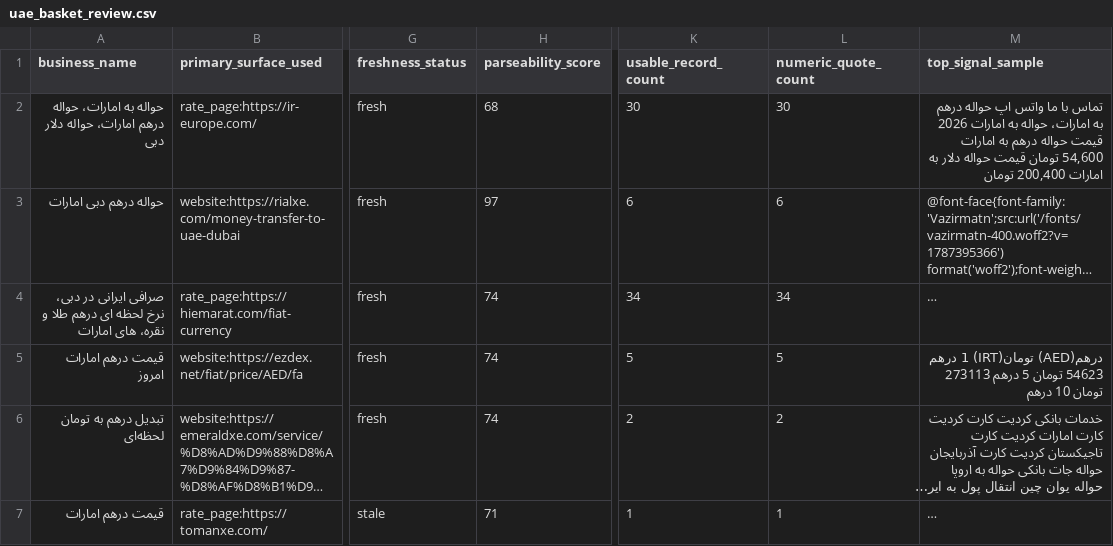
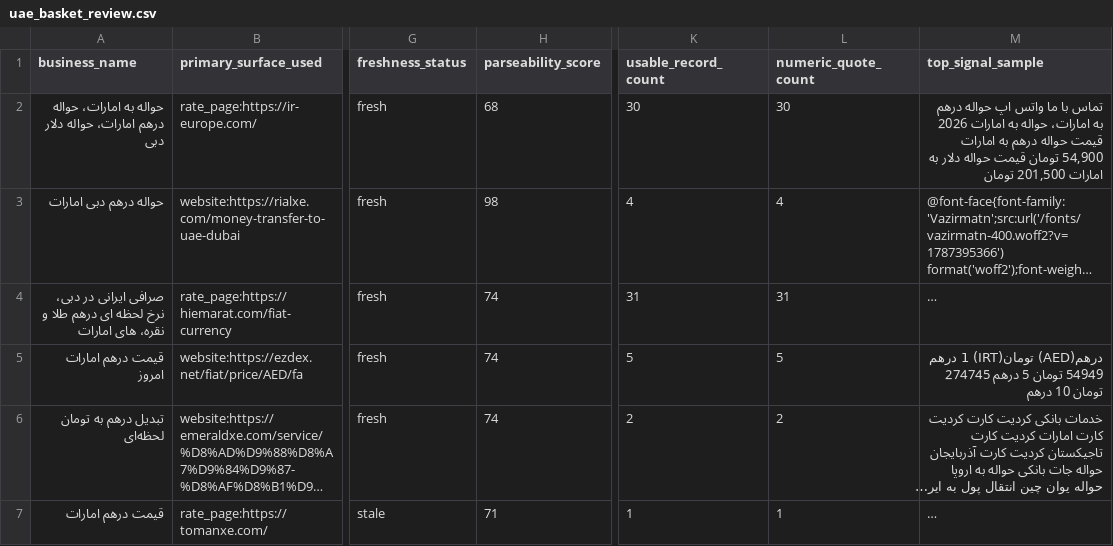
Before and after one commit to KevinMehrabi/rialwatch, a CSV file: survey_outputs/uae_basket_review.csv, drawn as a sheet; only a part is shown, gaps mark what is left out; long unchanged cells end in …; the diff names each change by its address in the sheet, - before the commit and + after, or states it on an @@ line.

```diff
--- a/survey_outputs/uae_basket_review.csv
+++ b/survey_outputs/uae_basket_review.csv
-M2 (top_signal_sample): …به امارات 54,600 تومان قیمت حواله دلار به امارات 200,400 تومان
+M2 (top_signal_sample): …به امارات 54,900 تومان قیمت حواله دلار به امارات 201,500 تومان
-H3 (parseability_score): 97
+H3 (parseability_score): 98
-K3 (usable_record_count): 6
+K3 (usable_record_count): 4
-L3 (numeric_quote_count): 6
+L3 (numeric_quote_count): 4
-K4 (usable_record_count): 34
+K4 (usable_record_count): 31
-L4 (numeric_quote_count): 34
+L4 (numeric_quote_count): 31
-M5 (top_signal_sample): …1 درهم 54623 تومان 5 درهم 273113 تومان 10…
+M5 (top_signal_sample): …1 درهم 54949 تومان 5 درهم 274745 تومان 10…
```
Also changed, not shown: survey_outputs/regional_fx_board_candidates.csv, survey_outputs/regional_fx_board_records.csv, 18 other files.
